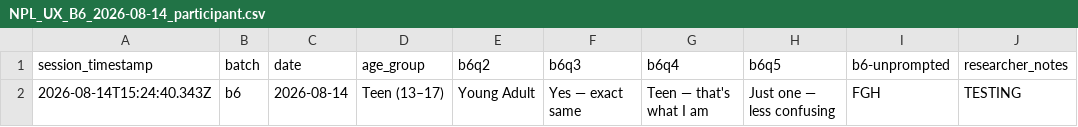
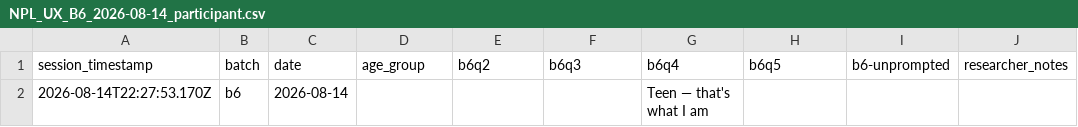
Before and after one commit to northbrooklibrary/site-ux-data, a CSV file: data/NPL_UX_B6_2026-08-14_participant.csv, drawn as a sheet; removed rows and columns are numbered as before the commit, all else as after; the diff names each change by its address in the sheet, - before the commit and + after, or states it on an @@ line.

```diff
--- a/data/NPL_UX_B6_2026-08-14_participant.csv
+++ b/data/NPL_UX_B6_2026-08-14_participant.csv
-row 2: 2026-08-14T15:24:40.343Z | b6 | 2026-08-14 | Teen (13–17) | Young Adult | Yes — exact same | Teen — that's what I am | Just one — less confusing | FGH | TESTING
+row 2: 2026-08-14T22:27:53.170Z | b6 | 2026-08-14 |  |  |  | Teen — that's what I am
```
